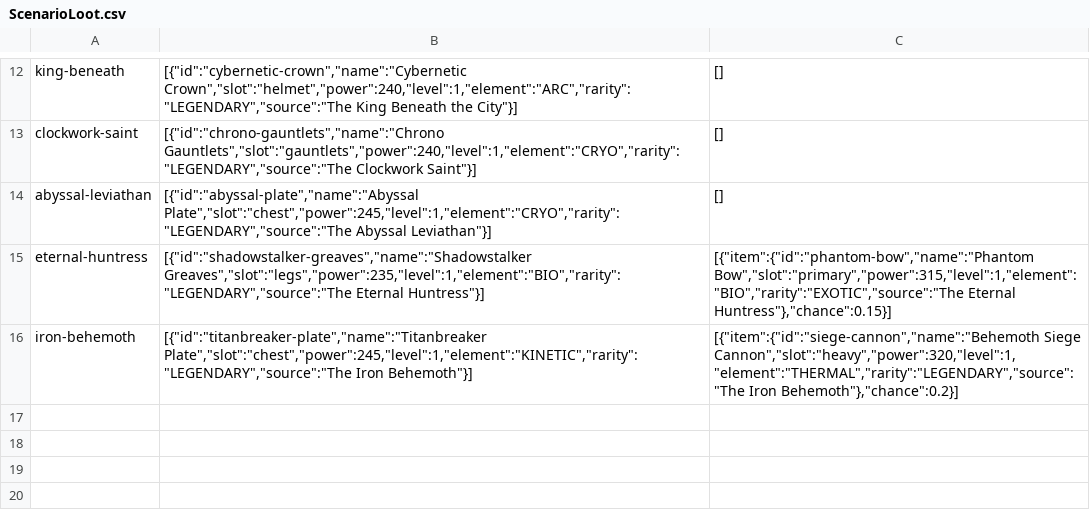
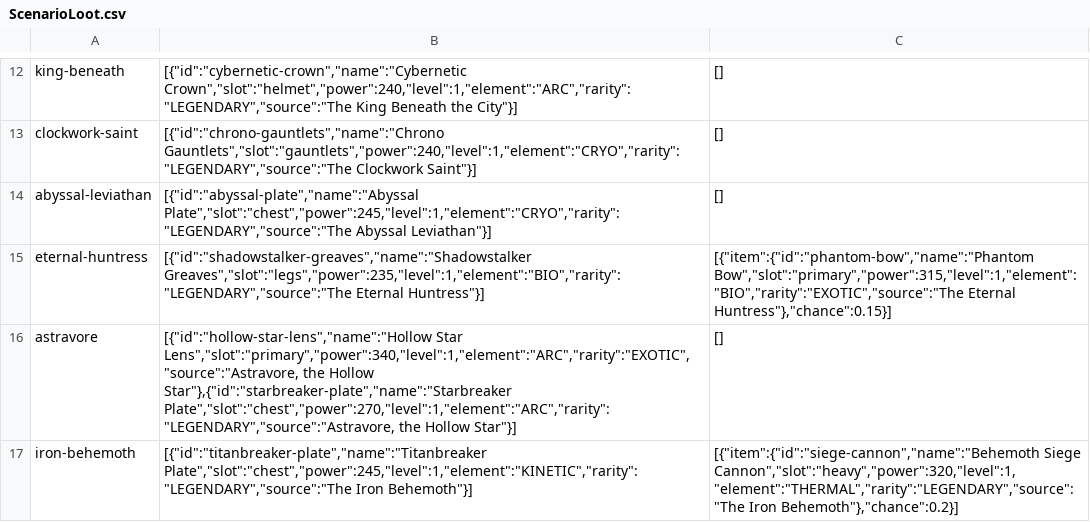
Before and after one commit to chadc9012/fracture-core, a CSV file: unreal/DataTables/ScenarioLoot.csv, drawn as a sheet; only a part is shown, gaps mark what is left out; the diff names each change by its address in the sheet, - before the commit and + after, or states it on an @@ line.

```diff
--- a/unreal/DataTables/ScenarioLoot.csv
+++ b/unreal/DataTables/ScenarioLoot.csv
+row 16: astravore | [{"id":"hollow-star-lens","name":"Hollow Star Lens","slot":"primary","power":340,"level":1,"element":"ARC","rarity":"EXOTIC","source":"Astravore, the Hollow Star"},{"id":"starbreaker-plate","name":"Starbreaker Plate","slot":"chest","power":270,"level":1,"element":"ARC","rarity":"LEGENDARY","source":"Astravore, the Hollow Star"}] | []
```
Also changed, not shown: unreal/DataTables/Homes.csv, unreal/DataTables/MANIFEST.tsv, 24 other files.
